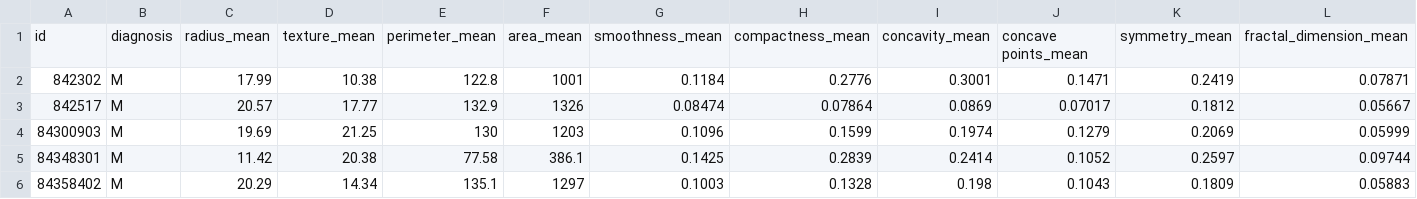
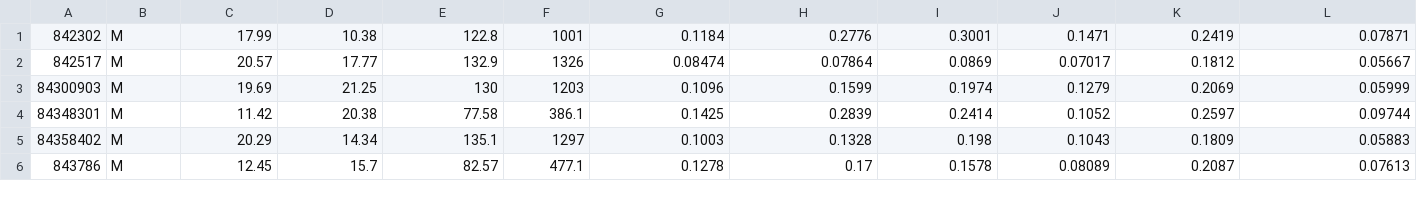
Before and after one commit to SKashyap1999/DataScience, a CSV file: Breast_Cancer-Wisconsin.csv, drawn as a sheet; only a part is shown; the shorter side is filled out with more unchanged rows; rows hold the shown columns only; the diff names each change by its address in the sheet, - before the commit and + after, or states it on an @@ line.

Commit message:
Update Breast_Cancer-Wisconsin.csv

```diff
--- a/Breast_Cancer-Wisconsin.csv
+++ b/Breast_Cancer-Wisconsin.csv
-row 1: id | diagnosis | radius_mean | texture_mean | perimeter_mean | area_mean | smoothness_mean | compactness_mean | concavity_mean | concave points_mean | symmetry_mean | fractal_dimension_mean
```
